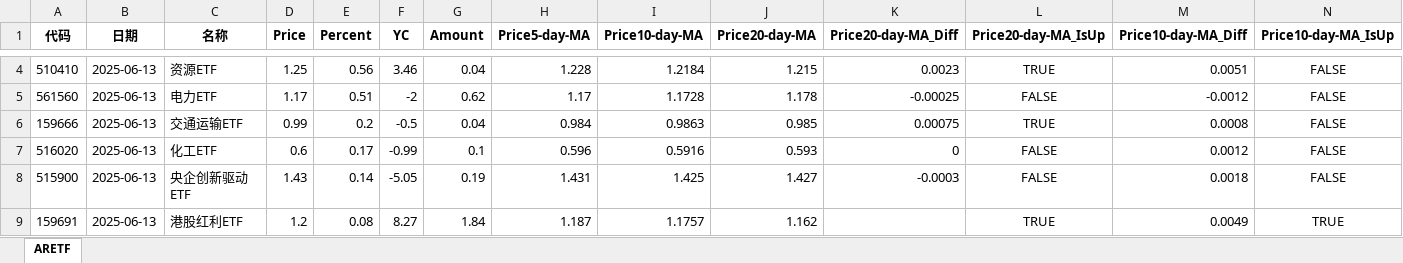
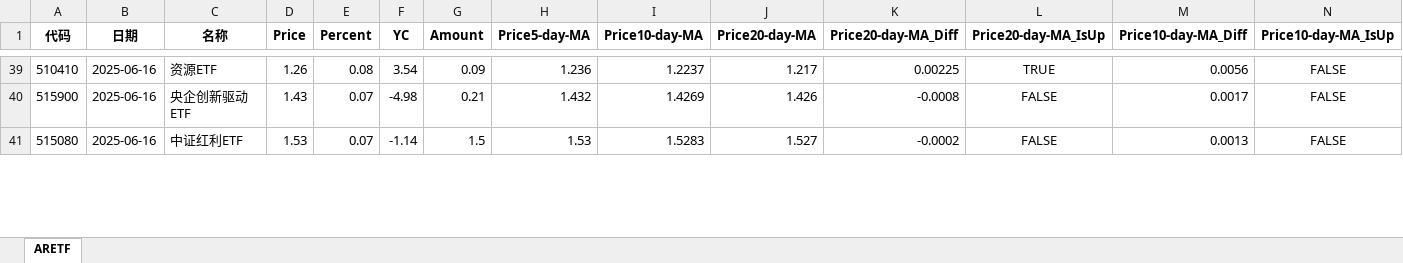
Before and after one commit to digital-era/AIPEInvestmentAgent, an Excel workbook: data/AIPEFinanceDataETF.xlsx, sheet ARETF, drawn as a sheet; only a part is shown, gaps mark what is left out; values as stored, in another font and other column widths than the file's, no borders; removed rows and columns are numbered as before the commit, all else as after; the diff covers the shown part only; the diff names each change by its address in the sheet, - before the commit and + after, or states it on an @@ line.

Commit message:
feat: 自动添加每日生成文件 AIPEFinanceDataETF.xlsx (Colab)

```diff
--- a/data/AIPEFinanceDataETF.xlsx (sheet ARETF)
+++ b/data/AIPEFinanceDataETF.xlsx (sheet ARETF)
-B39 (日期): 2025-06-13
+B39 (日期): 2025-06-16
-D39 (Price): 1.25
+D39 (Price): 1.26
-E39 (Percent): 0.56
+E39 (Percent): 0.08
-F39 (YC): 3.46
+F39 (YC): 3.54
-G39 (Amount): 0.04
+G39 (Amount): 0.09
-H39 (Price5-day-MA): 1.228
+H39 (Price5-day-MA): 1.236
-I39 (Price10-day-MA): 1.2184
+I39 (Price10-day-MA): 1.2237
-J39 (Price20-day-MA): 1.215
+J39 (Price20-day-MA): 1.217
-K39 (Price20-day-MA_Diff): 0.0023
+K39 (Price20-day-MA_Diff): 0.00225
-M39 (Price10-day-MA_Diff): 0.0051
+M39 (Price10-day-MA_Diff): 0.0056
-row 5: 561560 | 2025-06-13 | 电力ETF | 1.17 | 0.51 | -2 | 0.62 | 1.17 | 1.1728 | 1.178 | -0.00025 | FALSE | -0.0012 | FALSE
-row 6: 159666 | 2025-06-13 | 交通运输ETF | 0.99 | 0.2 | -0.5 | 0.04 | 0.984 | 0.9863 | 0.985 | 0.00075 | TRUE | 0.0008 | FALSE
-row 7: 516020 | 2025-06-13 | 化工ETF | 0.6 | 0.17 | -0.99 | 0.1 | 0.596 | 0.5916 | 0.593 | 0 | FALSE | 0.0012 | FALSE
-B40 (日期): 2025-06-13
+B40 (日期): 2025-06-16
-E40 (Percent): 0.14
+E40 (Percent): 0.07
-F40 (YC): -5.05
+F40 (YC): -4.98
-G40 (Amount): 0.19
+G40 (Amount): 0.21
-H40 (Price5-day-MA): 1.431
+H40 (Price5-day-MA): 1.432
-I40 (Price10-day-MA): 1.425
+I40 (Price10-day-MA): 1.4269
-J40 (Price20-day-MA): 1.427
+J40 (Price20-day-MA): 1.426
-K40 (Price20-day-MA_Diff): -0.0003
+K40 (Price20-day-MA_Diff): -0.0008
-M40 (Price10-day-MA_Diff): 0.0018
+M40 (Price10-day-MA_Diff): 0.0017
-row 9: 159691 | 2025-06-13 | 港股红利ETF | 1.2 | 0.08 | 8.27 | 1.84 | 1.187 | 1.1757 | 1.162 |  | TRUE | 0.0049 | TRUE
+row 41: 515080 | 2025-06-16 | 中证红利ETF | 1.53 | 0.07 | -1.14 | 1.5 | 1.53 | 1.5283 | 1.527 | -0.0002 | FALSE | 0.0013 | FALSE
```
Also changed, not shown: 49 added rows, 46 removed rows and 90 edited cells elsewhere in this sheet.
